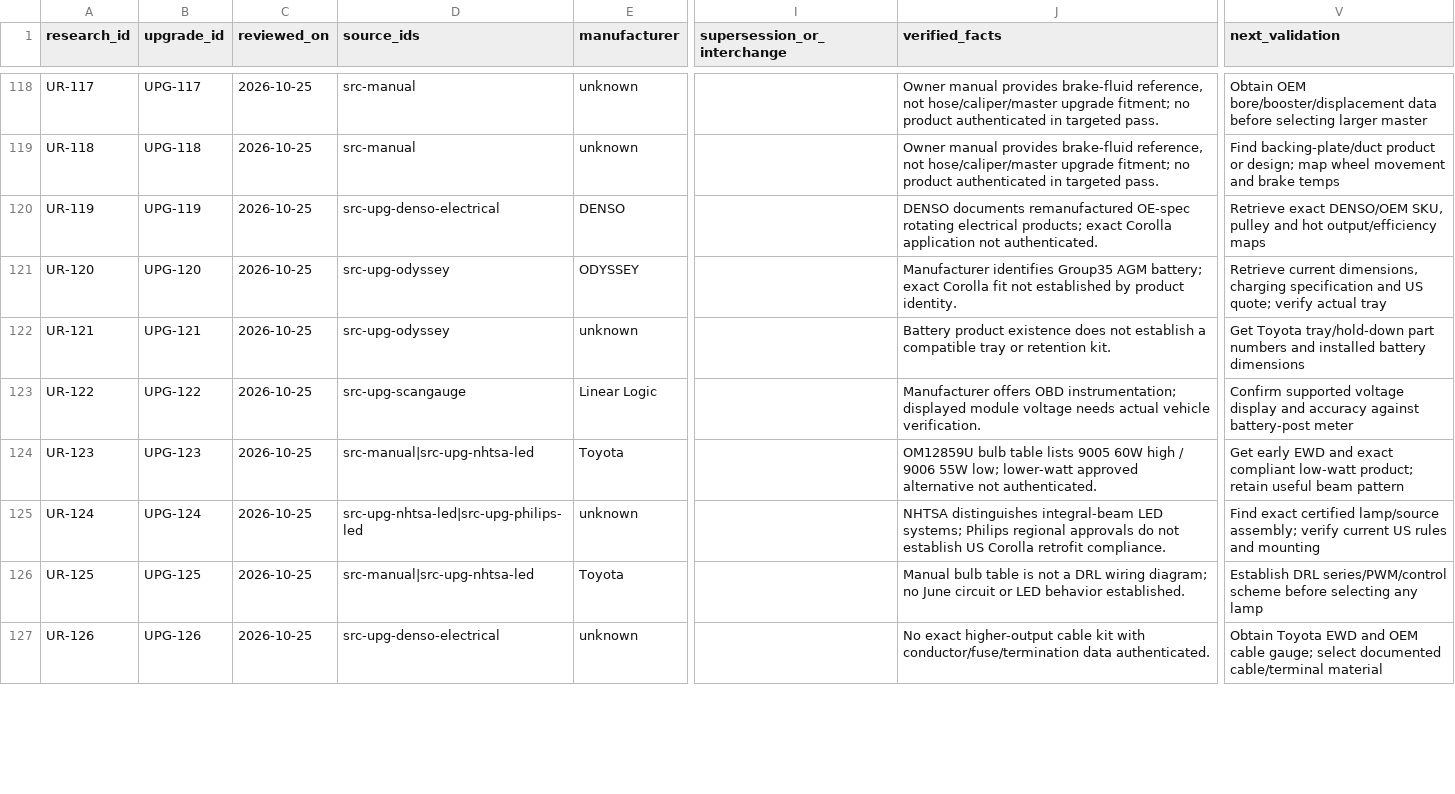
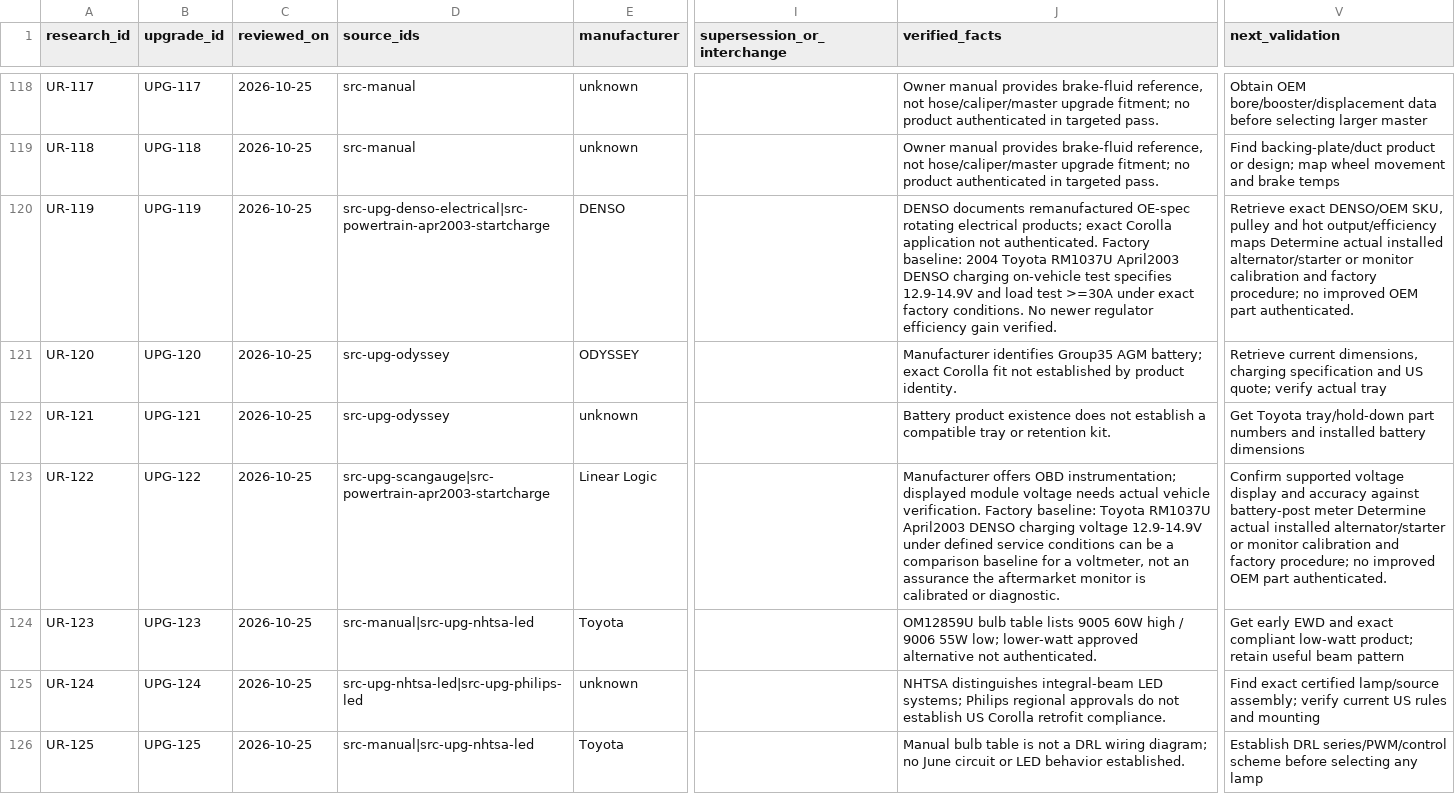
Before and after one commit to 79cbd8hmgj-wq/Felicity, a CSV file: database/upgrade_research.csv, drawn as a sheet; only a part is shown, gaps mark what is left out; the shorter side is filled out with more unchanged rows; the diff covers the shown part only; the diff names each change by its address in the sheet, - before the commit and + after, or states it on an @@ line.

Commit message:
research: link factory 2004 charging and starter tests to existing electronics candidates

```diff
--- a/database/upgrade_research.csv
+++ b/database/upgrade_research.csv
-D120 (source_ids): src-upg-denso-electrical
+D120 (source_ids): src-upg-denso-electrical|src-powertrain-apr2003-startcharge
-J120 (verified_facts): …not authenticated.
+J120 (verified_facts): …not authenticated. Factory baseline: 2004 Toyota RM1037U April2003 DENSO charging on-vehicle test specifies 12.9-14.9V and load test >=30A under exact factory conditions. No newer regulator efficiency gain verified.
-V120 (next_validation): …output/efficiency maps
+V120 (next_validation): …output/efficiency maps Determine actual installed alternator/starter or monitor calibration and factory procedure; no improved OEM part authenticated.
-D123 (source_ids): src-upg-scangauge
+D123 (source_ids): src-upg-scangauge|src-powertrain-apr2003-startcharge
-J123 (verified_facts): …vehicle verification.
+J123 (verified_facts): …vehicle verification. Factory baseline: Toyota RM1037U April2003 DENSO charging voltage 12.9-14.9V under defined service conditions can be a comparison baseline for a voltmeter, not an assurance the aftermarket monitor is calibrated or diagnostic.
-V123 (next_validation): …battery-post meter
+V123 (next_validation): …battery-post meter Determine actual installed alternator/starter or monitor calibration and factory procedure; no improved OEM part authenticated.
```
Also changed, not shown: 3 edited cells elsewhere in this file.
